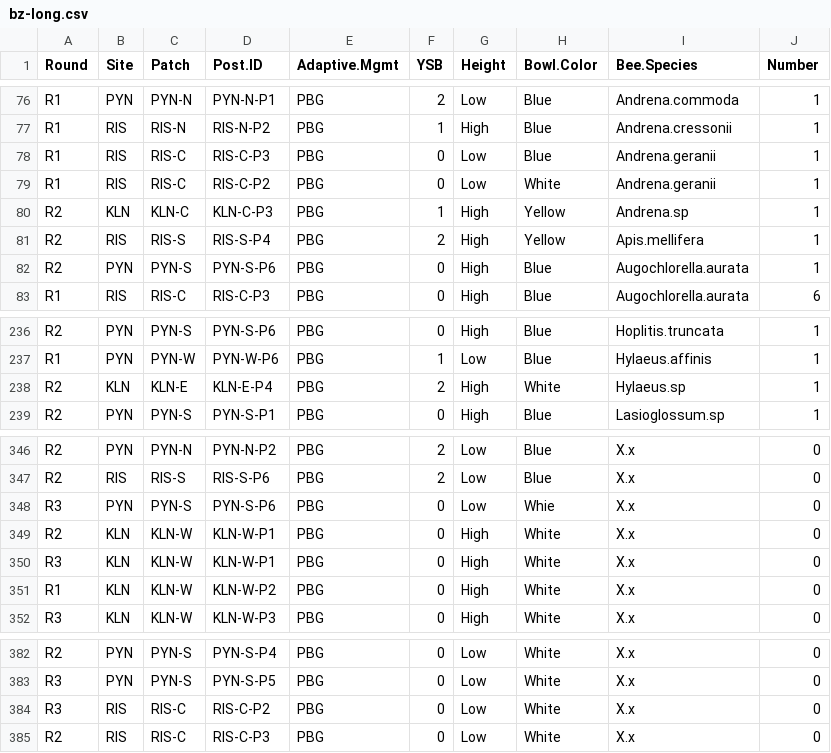
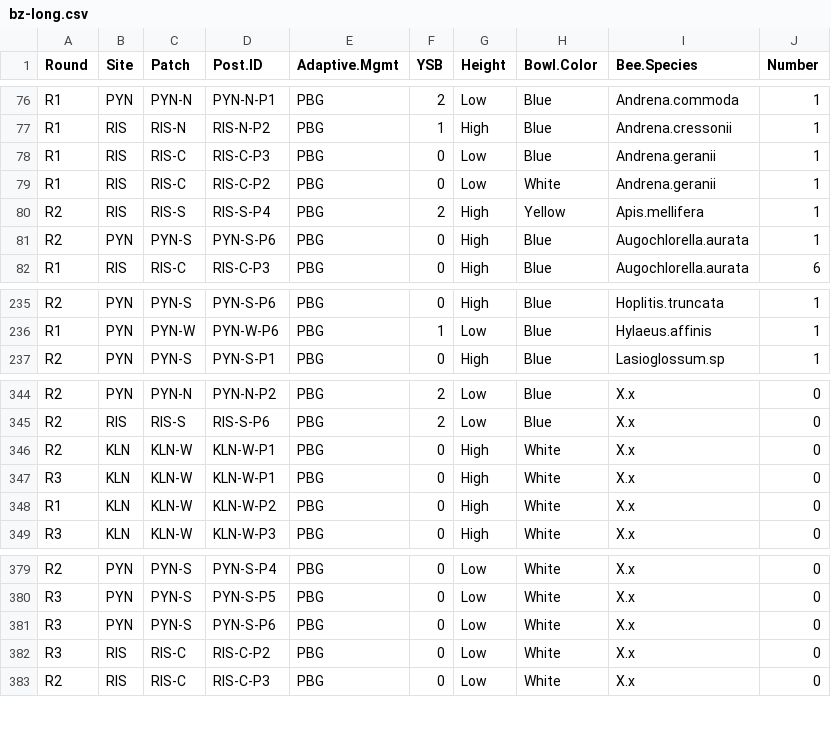
Before and after one commit to njlyon0/lyon-ms-thesis_bee-project, a CSV file: Data/bz-long.csv, drawn as a sheet; only a part is shown, gaps mark what is left out.

```diff
--- a/Data/bz-long.csv
+++ b/Data/bz-long.csv
@@ -79,3 +79,2 @@
 "R1","RIS","RIS-C","RIS-C-P2","PBG","0","Low","White","Andrena.geranii",1
-"R2","KLN","KLN-C","KLN-C-P3","PBG","1","High","Yellow","Andrena.sp",1
 "R2","RIS","RIS-S","RIS-S-P4","PBG","2","High","Yellow","Apis.mellifera",1
@@ -237,3 +236,2 @@
 "R1","PYN","PYN-W","PYN-W-P6","PBG","1","Low","Blue","Hylaeus.affinis",1
-"R2","KLN","KLN-E","KLN-E-P4","PBG","2","High","White","Hylaeus.sp",1
 "R2","PYN","PYN-S","PYN-S-P1","PBG","0","High","Blue","Lasioglossum.sp",1
@@ -347,3 +345,2 @@
 "R2","RIS","RIS-S","RIS-S-P6","PBG","2","Low","Blue","X.x",0
-"R3","PYN","PYN-S","PYN-S-P6","PBG","0","Low","Whie","X.x",0
 "R2","KLN","KLN-W","KLN-W-P1","PBG","0","High","White","X.x",0
@@ -383,2 +380,3 @@
 "R3","PYN","PYN-S","PYN-S-P5","PBG","0","Low","White","X.x",0
+"R3","PYN","PYN-S","PYN-S-P6","PBG","0","Low","White","X.x",0
 "R3","RIS","RIS-C","RIS-C-P2","PBG","0","Low","White","X.x",0
```
Also changed, not shown: Data/bz-wide.csv.
